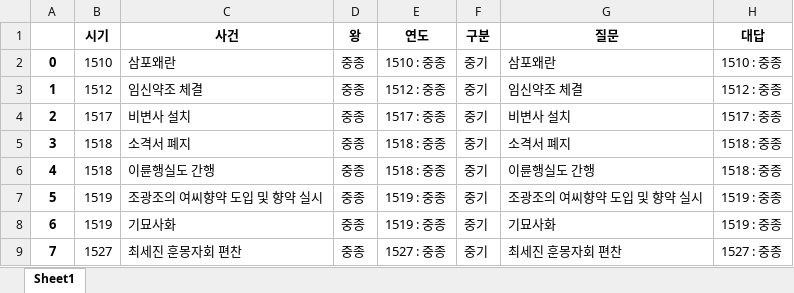
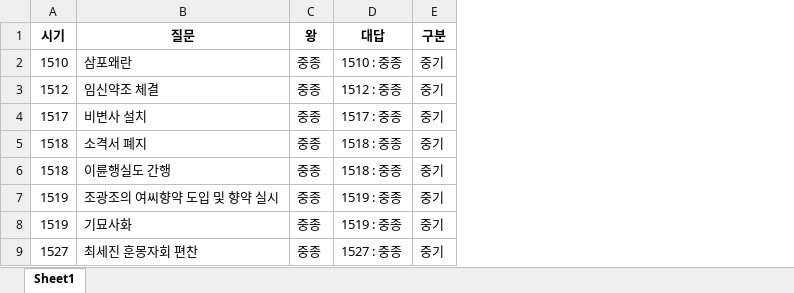
Before and after one commit to Choisignal/Private-Quizlet, an Excel workbook: 학습자료/단답형/조선_중기.xlsx, sheet Sheet1, drawn as a sheet; only a part is shown; values as stored, in another font and other column widths than the file's, no borders; removed rows and columns are numbered as before the commit, all else as after; the diff names each change by its address in the sheet, - before the commit and + after, or states it on an @@ line.

```diff
--- a/학습자료/단답형/조선_중기.xlsx (sheet Sheet1)
+++ b/학습자료/단답형/조선_중기.xlsx (sheet Sheet1)
-column A, rows 2-9: 0 | 1 | 2 | 3 | 4 | 5 | 6 | 7
-column G (질문), rows 2-9: 삼포왜란 | 임신약조 체결 | 비변사 설치 | 소격서 폐지 | 이륜행실도 간행 | 조광조의 여씨향약 도입 및 향약 실시 | 기묘사화 | 최세진 훈몽자회 편찬
-column H (대답), rows 2-9: 1510 : 중종 | 1512 : 중종 | 1517 : 중종 | 1518 : 중종 | 1518 : 중종 | 1519 : 중종 | 1519 : 중종 | 1527 : 중종
-B1: 사건
+B1: 질문
-D1: 연도
+D1: 대답
```
Also changed, not shown: 학습자료/단답형/오답노트/오답노트_무한반복_객관식_조선_전기.xlsx, 학습자료/단답형/조선_전기.xlsx, 3 other files.
